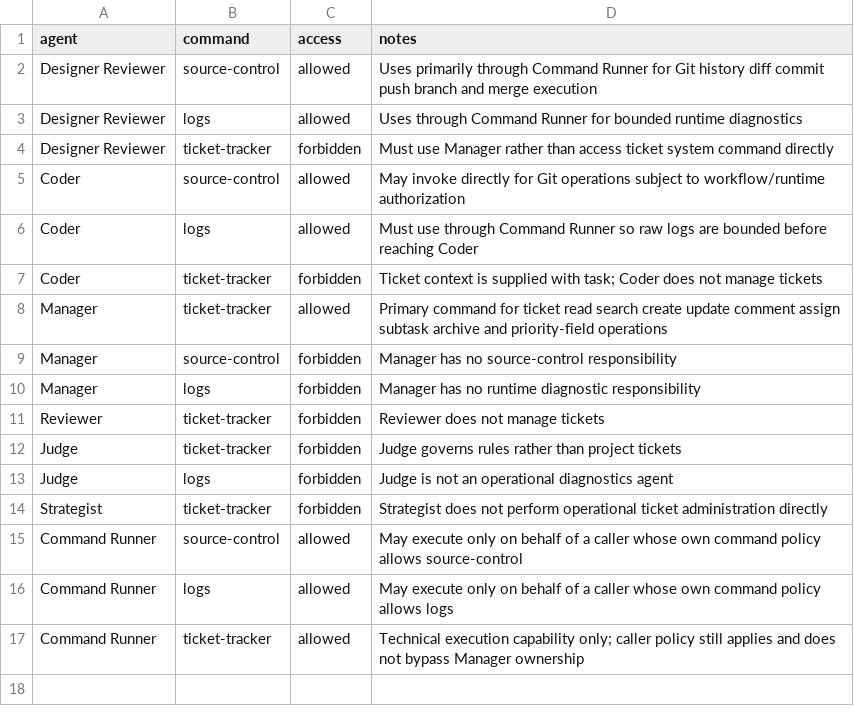
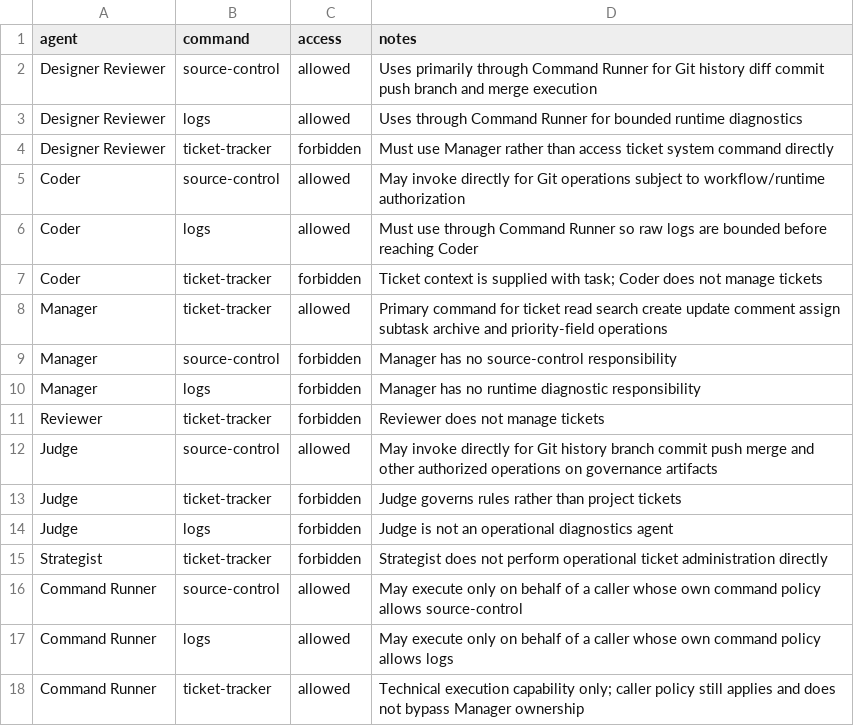
Before and after one commit to starodubtsevconsulting/ai-workflows, a CSV file: software-development/team/command-matrix.csv, drawn as a sheet.

Commit message:
Grant Judge direct source-control command for governance changes

```diff
--- a/software-development/team/command-matrix.csv
+++ b/software-development/team/command-matrix.csv
@@ -11,2 +11,3 @@ Manager,logs,forbidden,Manager has no runtime diagnostic responsibility
 Reviewer,ticket-tracker,forbidden,Reviewer does not manage tickets
+Judge,source-control,allowed,May invoke directly for Git history branch commit push merge and other authorized operations on governance artifacts
 Judge,ticket-tracker,forbidden,Judge governs rules rather than project tickets
```
